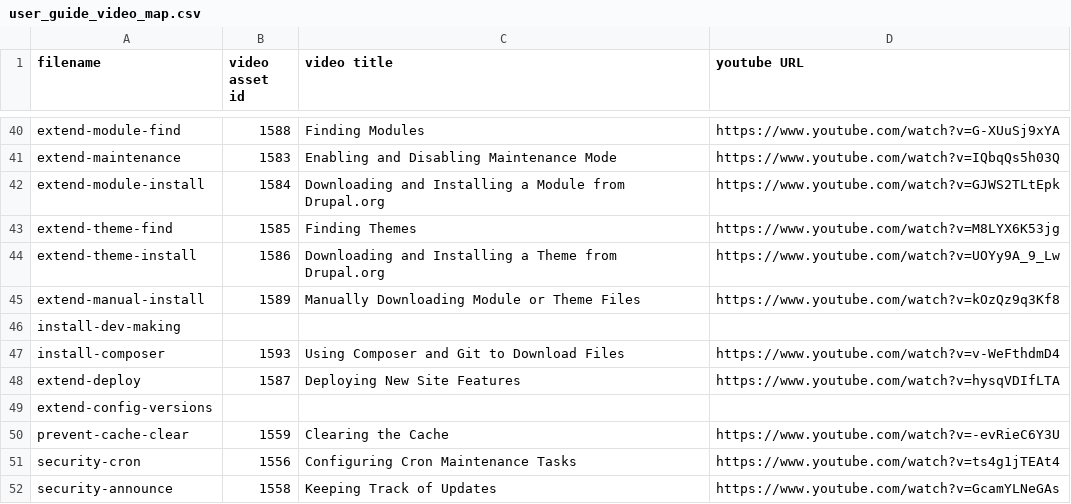
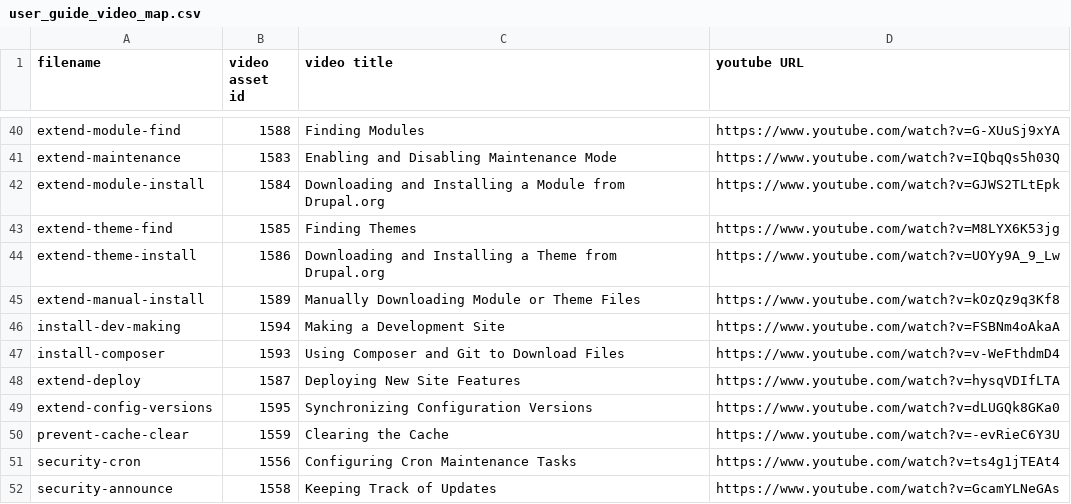
Before and after one commit to DrupalizeMe/drupal_user_guide, a CSV file: user_guide_video_map.csv, drawn as a sheet; only a part is shown, gaps mark what is left out.

Commit message:
Add videos for install-dev-making, and extend-config-versions

```diff
--- a/user_guide_video_map.csv
+++ b/user_guide_video_map.csv
@@ -45,6 +45,6 @@ extend-theme-install,1586,Downloading and Installing a Theme from Drupal.org,htt
 extend-manual-install,1589,Manually Downloading Module or Theme Files,https://www.youtube.com/watch?v=kOzQz9q3Kf8
-install-dev-making,,,
+install-dev-making,1594,Making a Development Site,https://www.youtube.com/watch?v=FSBNm4oAkaA
 install-composer,1593,Using Composer and Git to Download Files,https://www.youtube.com/watch?v=v-WeFthdmD4
 extend-deploy,1587,Deploying New Site Features,https://www.youtube.com/watch?v=hysqVDIfLTA
-extend-config-versions,,,
+extend-config-versions,1595,Synchronizing Configuration Versions,https://www.youtube.com/watch?v=dLUGQk8GKa0
 prevent-cache-clear,1559,Clearing the Cache,https://www.youtube.com/watch?v=-evRieC6Y3U
```
